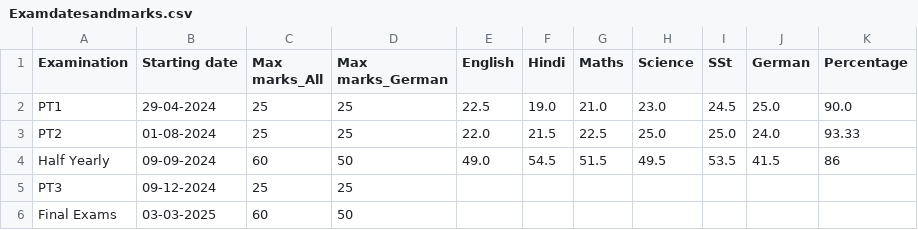
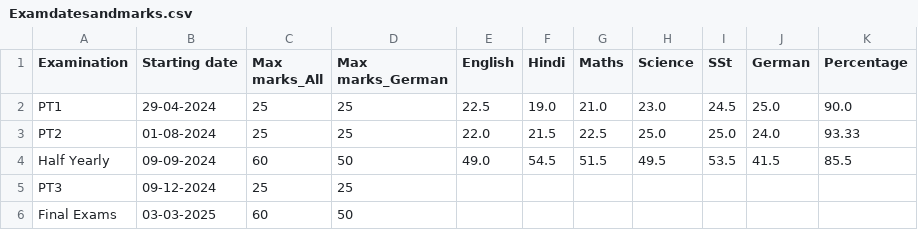
Before and after one commit to Abhyast-Dev/Aadya, a CSV file: Examdatesandmarks.csv, drawn as a sheet.

Commit message:
Update Examdatesandmarks.csv

```diff
--- a/Examdatesandmarks.csv
+++ b/Examdatesandmarks.csv
@@ -3,3 +3,3 @@ PT1,29-04-2024,25,25,22.5,19.0,21.0,23.0,24.5,25.0,90.0
 PT2,01-08-2024,25,25,22.0,21.5,22.5,25.0,25.0,24.0,93.33
-Half Yearly,09-09-2024,60,50,49.0,54.5,51.5,49.5,53.5,41.5,86
+Half Yearly,09-09-2024,60,50,49.0,54.5,51.5,49.5,53.5,41.5,85.5
 PT3,09-12-2024,25,25,,,,,,,
```
